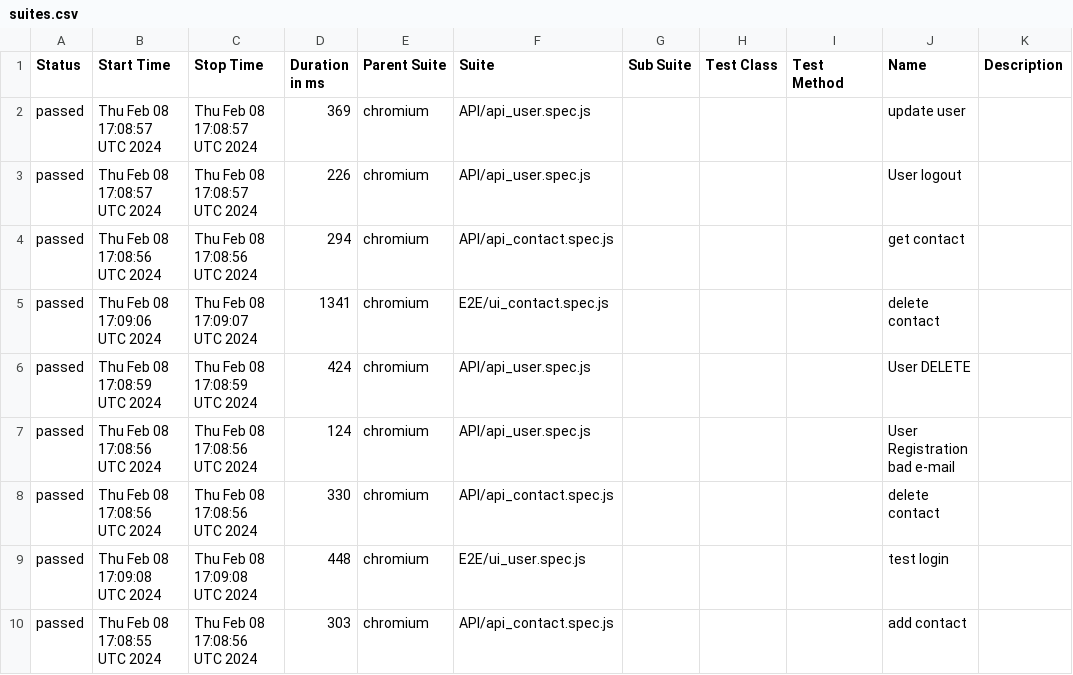
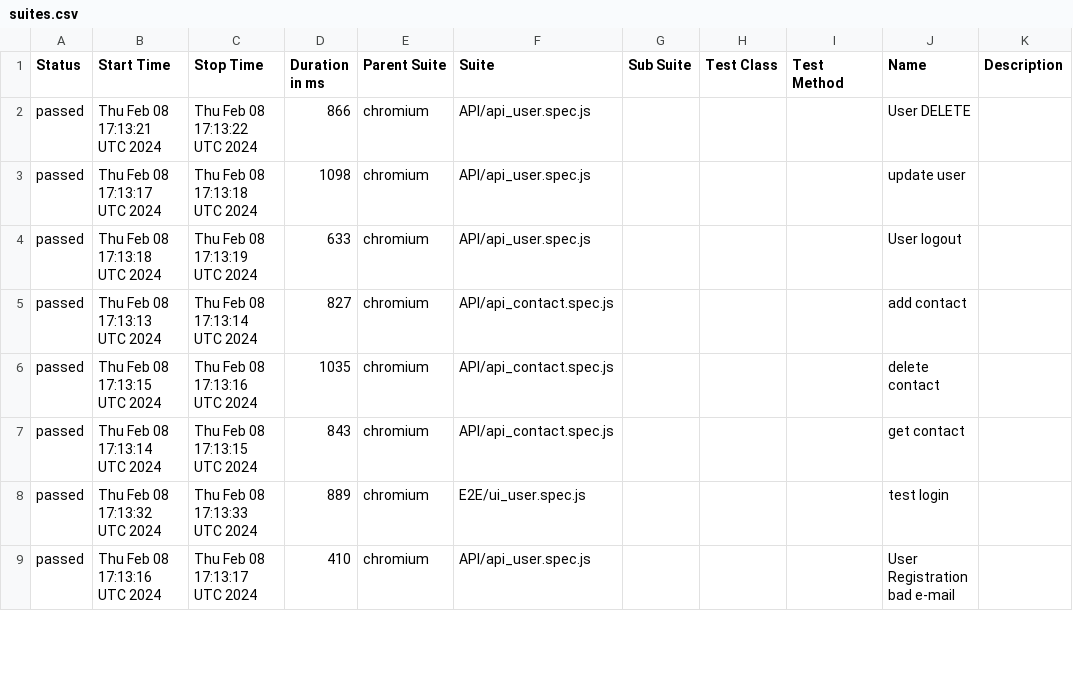
Before and after one commit to DislocatedBo/qa_js_project, a CSV file: data/suites.csv, drawn as a sheet; only a part is shown; the diff covers the shown part only.

```diff
--- a/data/suites.csv
+++ b/data/suites.csv
@@ -1,10 +1,9 @@
 "Status","Start Time","Stop Time","Duration in ms","Parent Suite","Suite","Sub Suite","Test Class","Test Method","Name","Description"
-"passed","Thu Feb 08 17:08:57 UTC 2024","Thu Feb 08 17:08:57 UTC 2024","369","chromium","API/api_user.spec.js","","","","update user",""
-"passed","Thu Feb 08 17:08:57 UTC 2024","Thu Feb 08 17:08:57 UTC 2024","226","chromium","API/api_user.spec.js","","","","User logout",""
-"passed","Thu Feb 08 17:08:56 UTC 2024","Thu Feb 08 17:08:56 UTC 2024","294","chromium","API/api_contact.spec.js","","","","get contact",""
-"passed","Thu Feb 08 17:09:06 UTC 2024","Thu Feb 08 17:09:07 UTC 2024","1341","chromium","E2E/ui_contact.spec.js","","","","delete contact",""
-"passed","Thu Feb 08 17:08:59 UTC 2024","Thu Feb 08 17:08:59 UTC 2024","424","chromium","API/api_user.spec.js","","","","User DELETE",""
-"passed","Thu Feb 08 17:08:56 UTC 2024","Thu Feb 08 17:08:56 UTC 2024","124","chromium","API/api_user.spec.js","","","","User Registration bad e-mail",""
-"passed","Thu Feb 08 17:08:56 UTC 2024","Thu Feb 08 17:08:56 UTC 2024","330","chromium","API/api_contact.spec.js","","","","delete contact",""
-"passed","Thu Feb 08 17:09:08 UTC 2024","Thu Feb 08 17:09:08 UTC 2024","448","chromium","E2E/ui_user.spec.js","","","","test login",""
-"passed","Thu Feb 08 17:08:55 UTC 2024","Thu Feb 08 17:08:56 UTC 2024","303","chromium","API/api_contact.spec.js","","","","add contact",""
+"passed","Thu Feb 08 17:13:21 UTC 2024","Thu Feb 08 17:13:22 UTC 2024","866","chromium","API/api_user.spec.js","","","","User DELETE",""
+"passed","Thu Feb 08 17:13:17 UTC 2024","Thu Feb 08 17:13:18 UTC 2024","1098","chromium","API/api_user.spec.js","","","","update user",""
+"passed","Thu Feb 08 17:13:18 UTC 2024","Thu Feb 08 17:13:19 UTC 2024","633","chromium","API/api_user.spec.js","","","","User logout",""
+"passed","Thu Feb 08 17:13:13 UTC 2024","Thu Feb 08 17:13:14 UTC 2024","827","chromium","API/api_contact.spec.js","","","","add contact",""
+"passed","Thu Feb 08 17:13:15 UTC 2024","Thu Feb 08 17:13:16 UTC 2024","1035","chromium","API/api_contact.spec.js","","","","delete contact",""
+"passed","Thu Feb 08 17:13:14 UTC 2024","Thu Feb 08 17:13:15 UTC 2024","843","chromium","API/api_contact.spec.js","","","","get contact",""
+"passed","Thu Feb 08 17:13:32 UTC 2024","Thu Feb 08 17:13:33 UTC 2024","889","chromium","E2E/ui_user.spec.js","","","","test login",""
+"passed","Thu Feb 08 17:13:16 UTC 2024","Thu Feb 08 17:13:17 UTC 2024","410","chromium","API/api_user.spec.js","","","","User Registration bad e-mail",""
```
Also changed, not shown: 1 added row and 19 edited cells elsewhere in this file, 50 other files.
